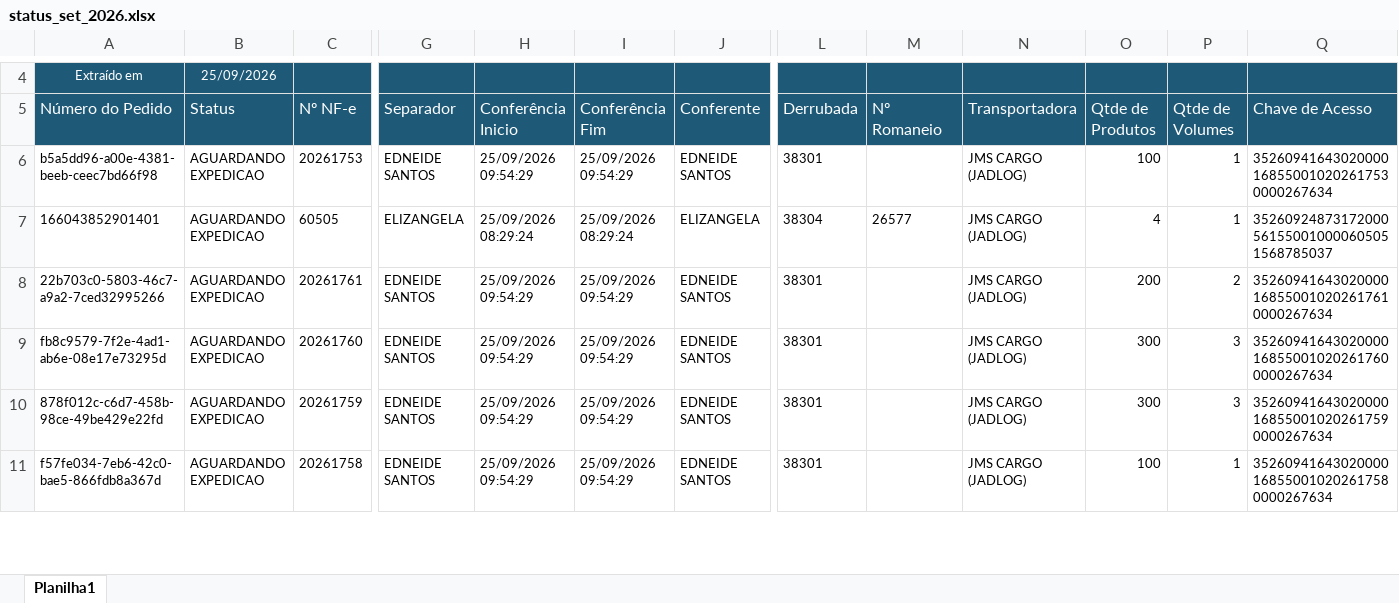
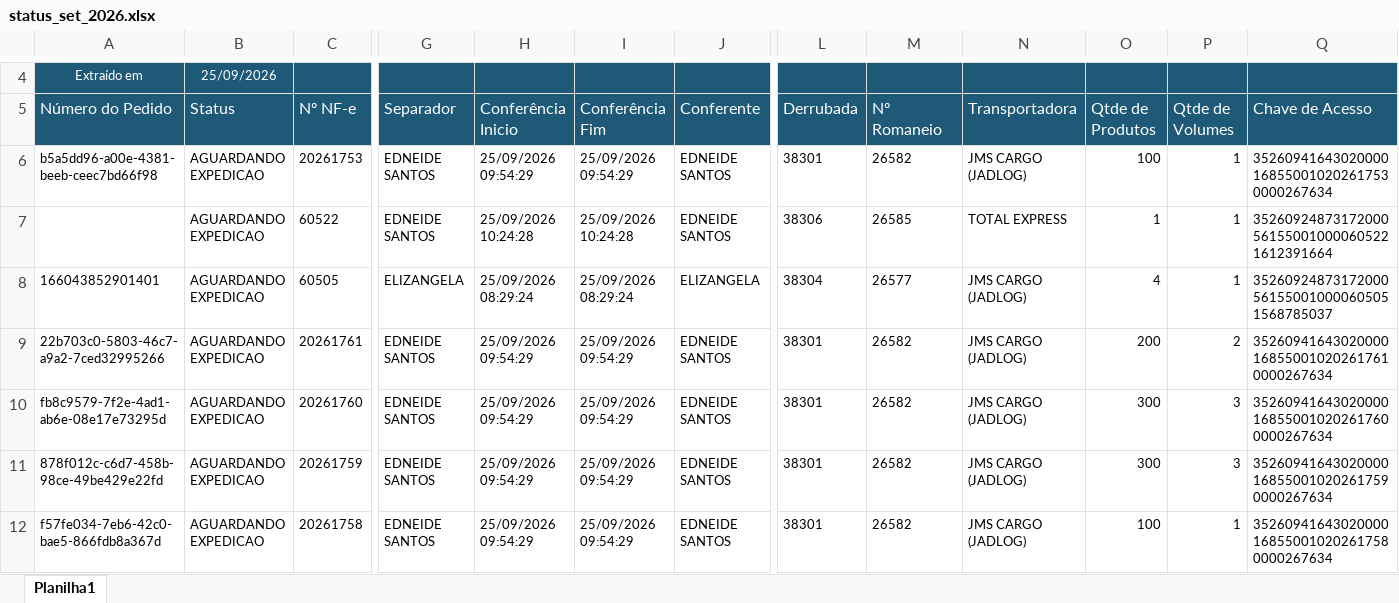
Before and after one commit to phdev2024/dashboard_operacao, an Excel workbook: data/status_saida/operacional/status_set_2026.xlsx, sheet Planilha1, drawn as a sheet; only a part is shown, gaps mark what is left out; values as stored, in another font and other column widths than the file's, no borders; addresses are those after the commit; rows hold the shown columns only; the diff covers the shown part only; the diff names each change by its address in the sheet, - before the commit and + after, or states it on an @@ line.

```diff
--- a/data/status_saida/operacional/status_set_2026.xlsx (sheet Planilha1)
+++ b/data/status_saida/operacional/status_set_2026.xlsx (sheet Planilha1)
-M6 (Nº Romaneio): (empty)
+M6 (Nº Romaneio): 26582
+row 7:  | AGUARDANDO EXPEDICAO | 60522 | EDNEIDE SANTOS | 25/09/2026 10:24:28 | 25/09/2026 10:24:28 | EDNEIDE SANTOS | 38306 | 26585 | TOTAL EXPRESS | 1 | 1 | 35260924873172000561550010000605221612391664
-M9:M12 (Nº Romaneio): (empty)
+M9:M12 (Nº Romaneio): 26582
```
Also changed, not shown: 8 added rows, 9 removed rows, 14 moved rows and 5 edited cells elsewhere in this sheet.
